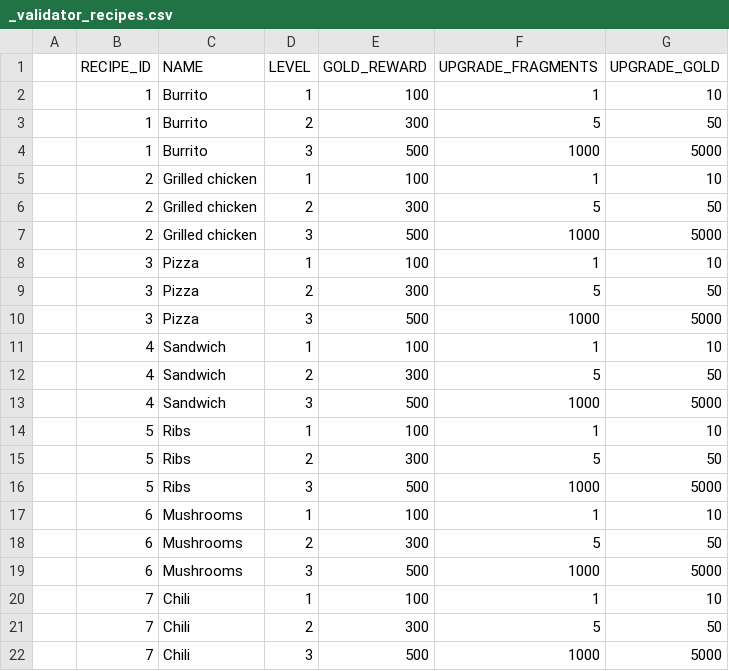
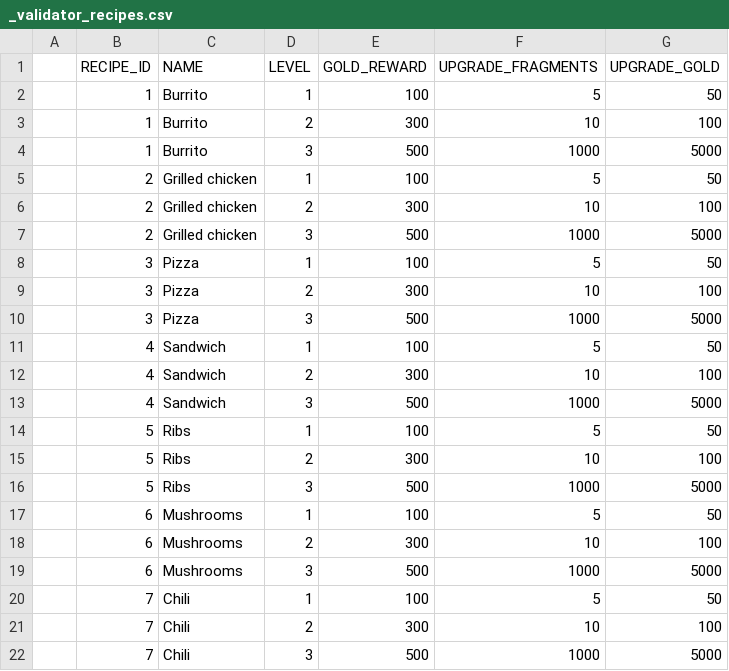
Before and after one commit to corhal/cr-calculator, a CSV file: _validator_recipes.csv, drawn as a sheet.

```diff
--- a/_validator_recipes.csv
+++ b/_validator_recipes.csv
@@ -1,22 +1,22 @@
 ,RECIPE_ID,NAME,LEVEL,GOLD_REWARD,UPGRADE_FRAGMENTS,UPGRADE_GOLD
-,1,Burrito,1,100,1,10
-,1,Burrito,2,300,5,50
+,1,Burrito,1,100,5,50
+,1,Burrito,2,300,10,100
 ,1,Burrito,3,500,1000,5000
-,2,Grilled chicken,1,100,1,10
-,2,Grilled chicken,2,300,5,50
+,2,Grilled chicken,1,100,5,50
+,2,Grilled chicken,2,300,10,100
 ,2,Grilled chicken,3,500,1000,5000
-,3,Pizza,1,100,1,10
-,3,Pizza,2,300,5,50
+,3,Pizza,1,100,5,50
+,3,Pizza,2,300,10,100
 ,3,Pizza,3,500,1000,5000
-,4,Sandwich,1,100,1,10
-,4,Sandwich,2,300,5,50
+,4,Sandwich,1,100,5,50
+,4,Sandwich,2,300,10,100
 ,4,Sandwich,3,500,1000,5000
-,5,Ribs,1,100,1,10
-,5,Ribs,2,300,5,50
+,5,Ribs,1,100,5,50
+,5,Ribs,2,300,10,100
 ,5,Ribs,3,500,1000,5000
-,6,Mushrooms,1,100,1,10
-,6,Mushrooms,2,300,5,50
+,6,Mushrooms,1,100,5,50
+,6,Mushrooms,2,300,10,100
 ,6,Mushrooms,3,500,1000,5000
-,7,Chili,1,100,1,10
-,7,Chili,2,300,5,50
+,7,Chili,1,100,5,50
+,7,Chili,2,300,10,100
 ,7,Chili,3,500,1000,5000
```
Also changed, not shown: _validator_items.csv, _validator_missions.csv, 4 other files.
